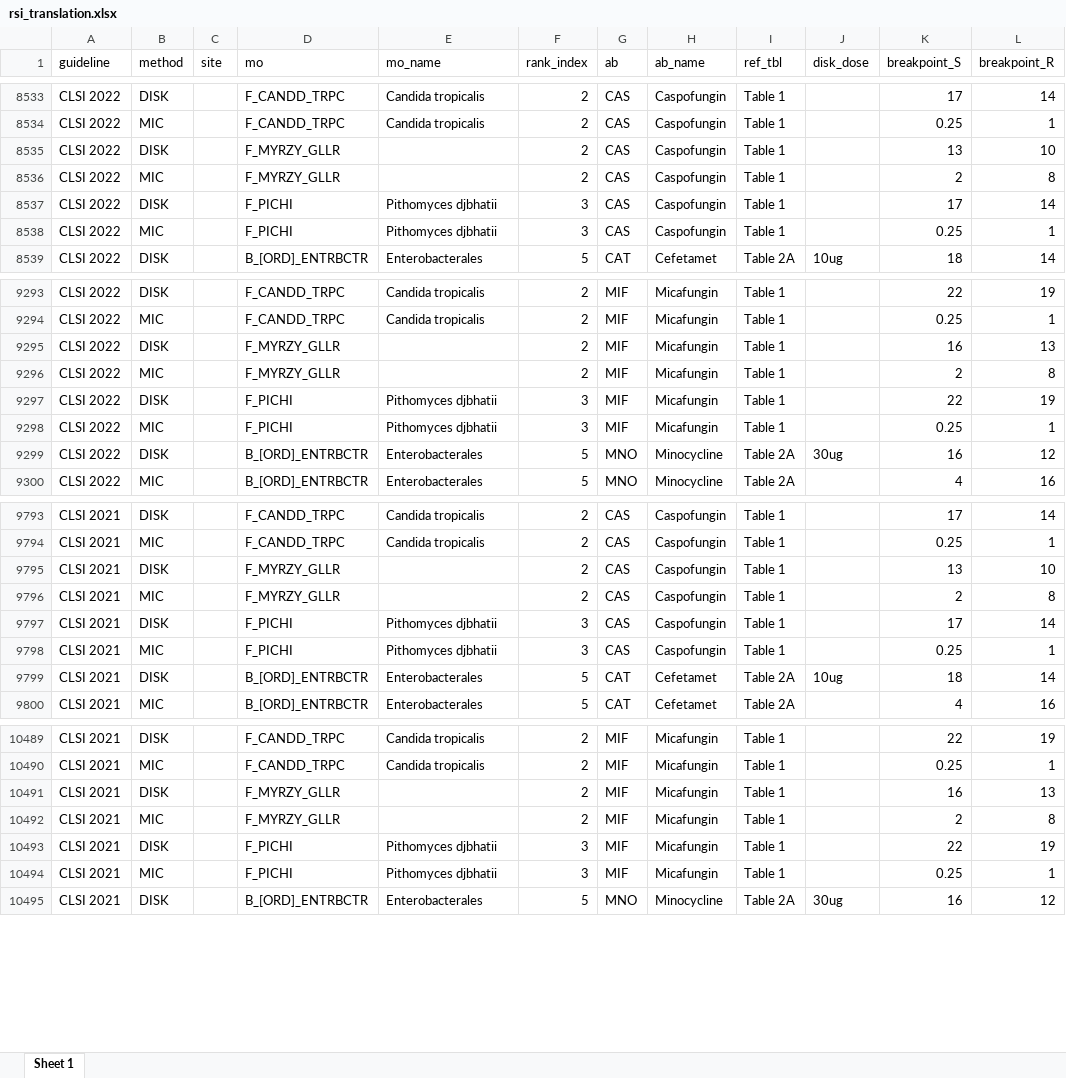
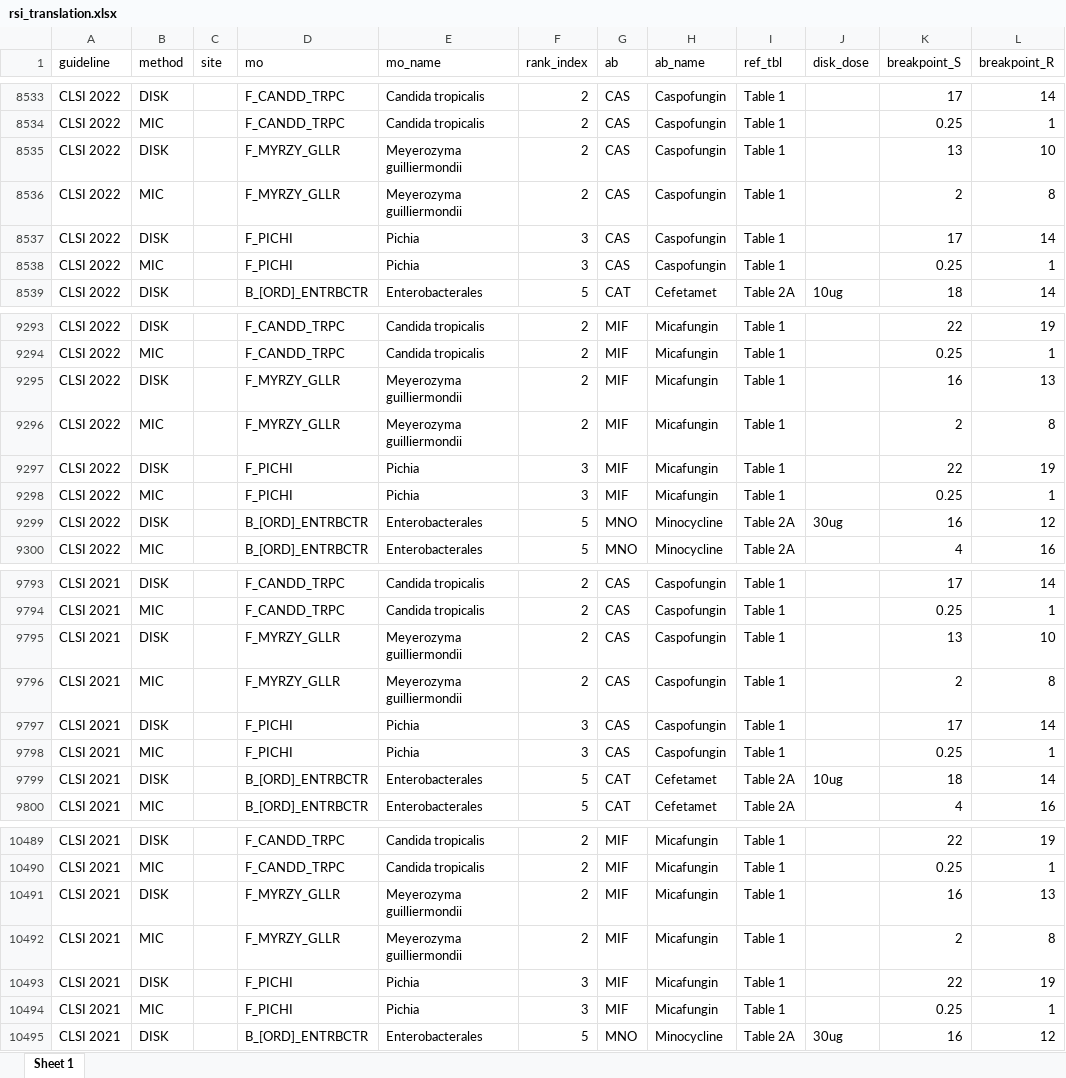
Before and after one commit to msberends/AMR, an Excel workbook: data-raw/rsi_translation.xlsx, sheet Sheet 1, drawn as a sheet; only a part is shown, gaps mark what is left out; values as stored, in another font and other column widths than the file's, no borders; the diff covers the shown part only; the diff names each change by its address in the sheet, - before the commit and + after, or states it on an @@ line.

Commit message:
Restored Pichia and Meyerozyma

```diff
--- a/data-raw/rsi_translation.xlsx (sheet Sheet 1)
+++ b/data-raw/rsi_translation.xlsx (sheet Sheet 1)
-E8535:E8536 (mo_name): (empty)
+E8535:E8536 (mo_name): Meyerozyma guilliermondii
-E8537:E8538 (mo_name): Pithomyces djbhatii
+E8537:E8538 (mo_name): Pichia
-E9295:E9296 (mo_name): (empty)
+E9295:E9296 (mo_name): Meyerozyma guilliermondii
-E9297:E9298 (mo_name): Pithomyces djbhatii
+E9297:E9298 (mo_name): Pichia
-E9795:E9796 (mo_name): (empty)
+E9795:E9796 (mo_name): Meyerozyma guilliermondii
-E9797:E9798 (mo_name): Pithomyces djbhatii
+E9797:E9798 (mo_name): Pichia
-E10491:E10492 (mo_name): (empty)
+E10491:E10492 (mo_name): Meyerozyma guilliermondii
-E10493:E10494 (mo_name): Pithomyces djbhatii
+E10493:E10494 (mo_name): Pichia
```
Also changed, not shown: 52 edited cells elsewhere in this sheet, 23 other files.
